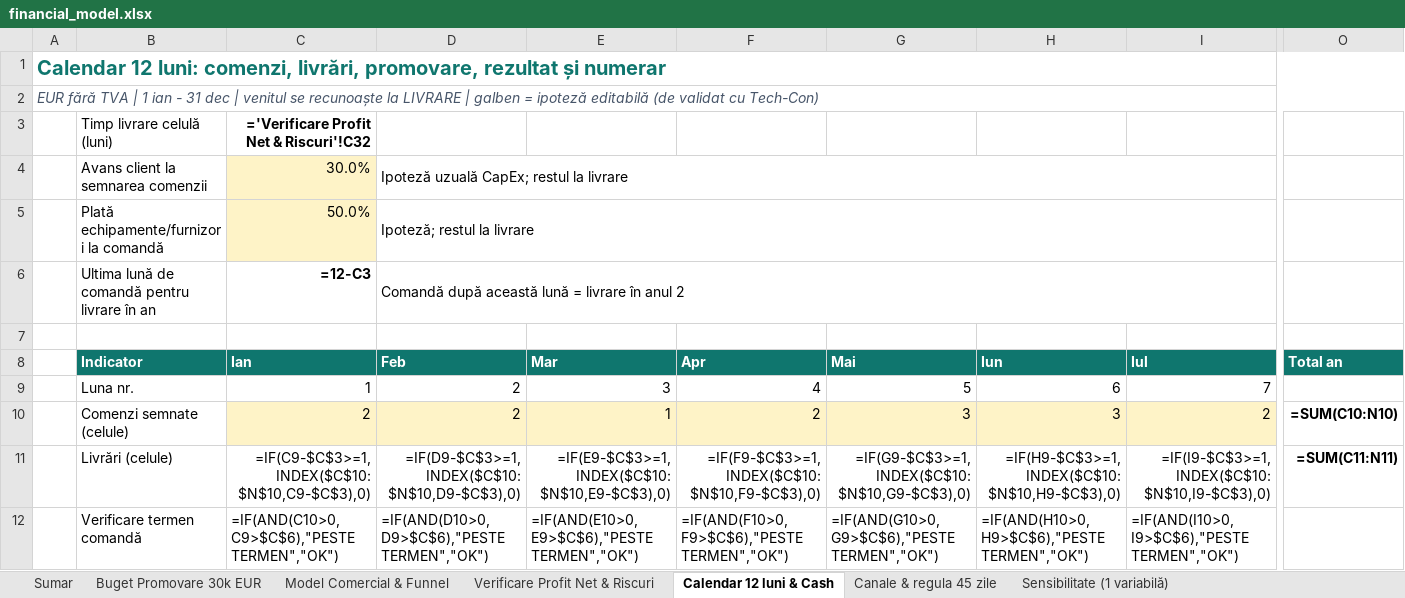
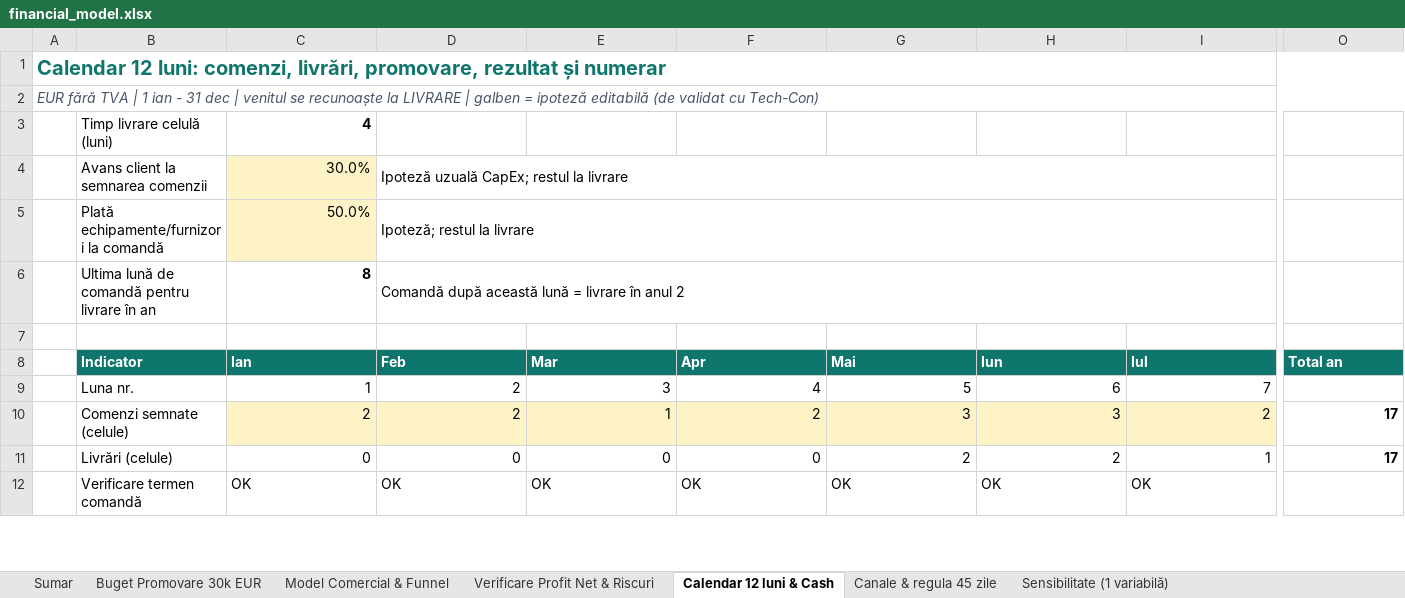
Before and after one commit to Asociatie-studenti-SA/ai-business-challenge-2026, an Excel workbook: deliverables/02-finance/financial_model.xlsx, sheet Calendar 12 luni & Cash, drawn as a sheet; only a part is shown, gaps mark what is left out; values as stored, in another font and other column widths than the file's, no borders; formulas without a stored value are shown as written; the diff covers the shown part only; the diff names each change by its address in the sheet, - before the commit and + after, or states it on an @@ line.

```diff
--- a/deliverables/02-finance/financial_model.xlsx (sheet Calendar 12 luni & Cash)
+++ b/deliverables/02-finance/financial_model.xlsx (sheet Calendar 12 luni & Cash)
-C3 (Ian): ='Verificare Profit Net & Riscuri'!C32
+C3 (Ian): 4
-C6 (Ian): =12-C3
+C6 (Ian): 8
-O10 (Total an): =SUM(C10:N10)
+O10 (Total an): 17
-C11 (Ian): =IF(C9-$C$3>=1,INDEX($C$10:$N$10,C9-$C$3),0)
+C11 (Ian): 0
-D11 (Feb): =IF(D9-$C$3>=1,INDEX($C$10:$N$10,D9-$C$3),0)
+D11 (Feb): 0
-E11 (Mar): =IF(E9-$C$3>=1,INDEX($C$10:$N$10,E9-$C$3),0)
+E11 (Mar): 0
-F11 (Apr): =IF(F9-$C$3>=1,INDEX($C$10:$N$10,F9-$C$3),0)
+F11 (Apr): 0
-G11 (Mai): =IF(G9-$C$3>=1,INDEX($C$10:$N$10,G9-$C$3),0)
+G11 (Mai): 2
-H11 (Iun): =IF(H9-$C$3>=1,INDEX($C$10:$N$10,H9-$C$3),0)
+H11 (Iun): 2
-I11 (Iul): =IF(I9-$C$3>=1,INDEX($C$10:$N$10,I9-$C$3),0)
+I11 (Iul): 1
-O11 (Total an): =SUM(C11:N11)
+O11 (Total an): 17
-C12 (Ian): =IF(AND(C10>0,C9>$C$6),"PESTE TERMEN","OK")
+C12 (Ian): OK
-D12 (Feb): =IF(AND(D10>0,D9>$C$6),"PESTE TERMEN","OK")
+D12 (Feb): OK
-E12 (Mar): =IF(AND(E10>0,E9>$C$6),"PESTE TERMEN","OK")
+E12 (Mar): OK
-F12 (Apr): =IF(AND(F10>0,F9>$C$6),"PESTE TERMEN","OK")
+F12 (Apr): OK
-G12 (Mai): =IF(AND(G10>0,G9>$C$6),"PESTE TERMEN","OK")
+G12 (Mai): OK
-H12 (Iun): =IF(AND(H10>0,H9>$C$6),"PESTE TERMEN","OK")
+H12 (Iun): OK
-I12 (Iul): =IF(AND(I10>0,I9>$C$6),"PESTE TERMEN","OK")
+I12 (Iul): OK
```
Also changed, not shown: 176 edited cells elsewhere in this sheet, sheet Sensibilitate (1 variabilă), sheet Canale & regula 45 zile, sheet Buget Promovare 30k EUR, sheet Verificare Profit Net & Riscuri, sheet Sumar, sheet Model Comercial & Funnel.
